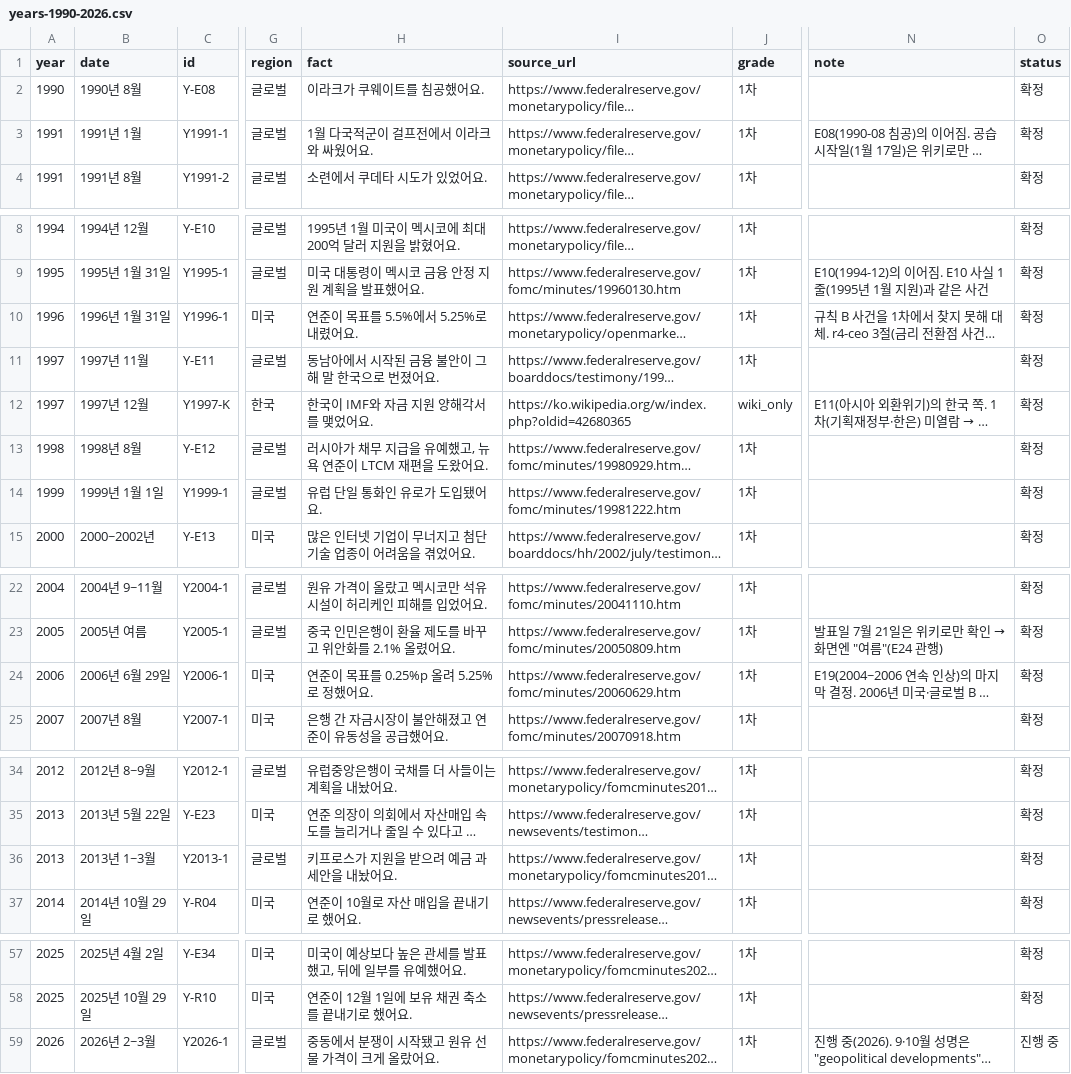
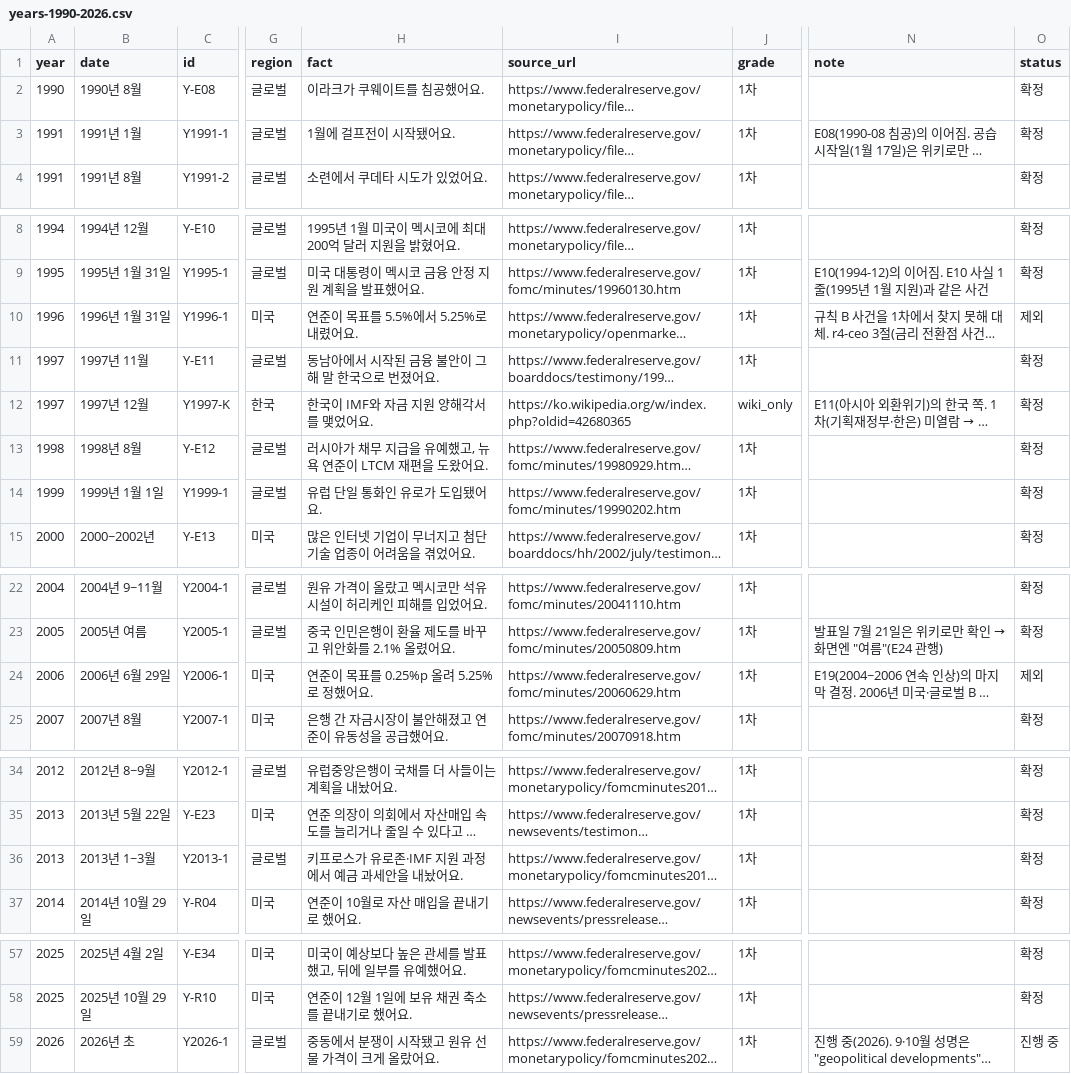
Before and after one commit to BBplayworld/vaultfolio, a CSV file: issues/5.137-263-invest-tab/data/years-1990-2026.csv, drawn as a sheet; only a part is shown, gaps mark what is left out; long unchanged cells end in …; the diff names each change by its address in the sheet, - before the commit and + after, or states it on an @@ line.

```diff
--- a/issues/5.137-263-invest-tab/data/years-1990-2026.csv
+++ b/issues/5.137-263-invest-tab/data/years-1990-2026.csv
-H3 (fact): 1월 다국적군이 걸프전에서 이라크와 싸웠어요.
+H3 (fact): 1월에 걸프전이 시작됐어요.
-O10 (status): 확정
+O10 (status): 제외
-I14 (source_url): https://www.federalreserve.gov/fomc/minutes/19981222.htm
+I14 (source_url): https://www.federalreserve.gov/fomc/minutes/19990202.htm
-O24 (status): 확정
+O24 (status): 제외
-H36 (fact): 키프로스가 지원을 받으려 예금 과세안을 내놨어요.
+H36 (fact): 키프로스가 유로존·IMF 지원 과정에서 예금 과세안을 내놨어요.
-B59 (date): 2026년 2~3월
+B59 (date): 2026년 초
```
